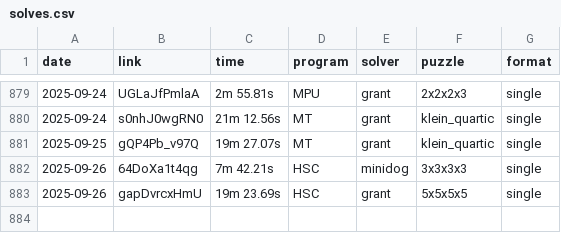
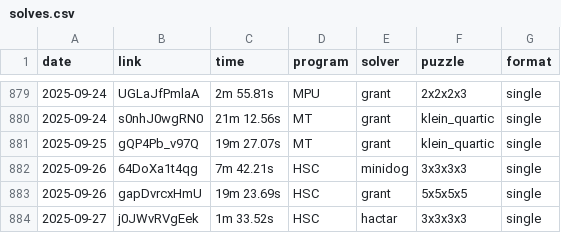
Before and after one commit to Hypercubers/hypercubing.xyz, a CSV file: leaderboards/solves.csv, drawn as a sheet; only a part is shown, gaps mark what is left out; the diff names each change by its address in the sheet, - before the commit and + after, or states it on an @@ line.

Commit message:
add 1 solve GG hactar

```diff
--- a/leaderboards/solves.csv
+++ b/leaderboards/solves.csv
+row 884: 2025-09-27 | j0JWvRVgEek | 1m 33.52s | HSC | hactar | 3x3x3x3 | single
```
